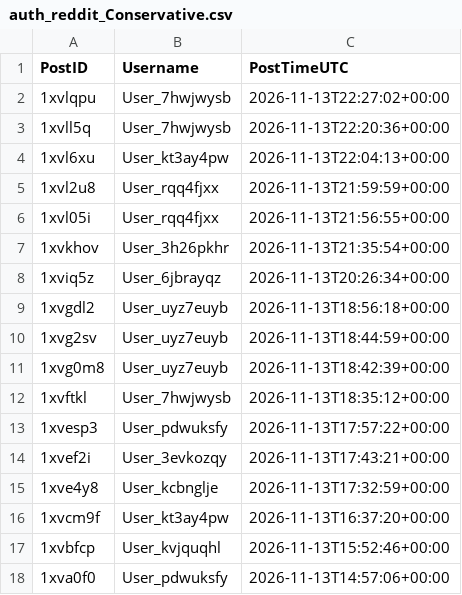
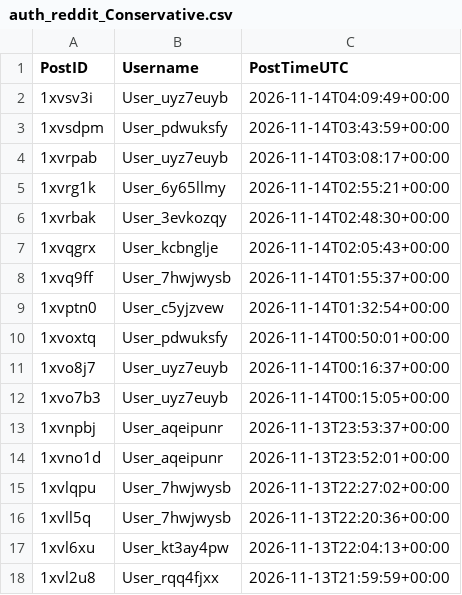
Before and after one commit to Ok-Stand-2128/Live-Reddit-Tracking, a CSV file: data/auth_reddit_Conservative.csv, drawn as a sheet; only a part is shown; the shorter side is filled out with more unchanged rows.

```diff
--- a/data/auth_reddit_Conservative.csv
+++ b/data/auth_reddit_Conservative.csv
@@ -1,2 +1,15 @@
 PostID,Username,PostTimeUTC
+1xvsv3i,User_uyz7euyb,2026-11-14T04:09:49+00:00
+1xvsdpm,User_pdwuksfy,2026-11-14T03:43:59+00:00
+1xvrpab,User_uyz7euyb,2026-11-14T03:08:17+00:00
+1xvrg1k,User_6y65llmy,2026-11-14T02:55:21+00:00
+1xvrbak,User_3evkozqy,2026-11-14T02:48:30+00:00
+1xvqgrx,User_kcbnglje,2026-11-14T02:05:43+00:00
+1xvq9ff,User_7hwjwysb,2026-11-14T01:55:37+00:00
+1xvptn0,User_c5yjzvew,2026-11-14T01:32:54+00:00
+1xvoxtq,User_pdwuksfy,2026-11-14T00:50:01+00:00
+1xvo8j7,User_uyz7euyb,2026-11-14T00:16:37+00:00
+1xvo7b3,User_uyz7euyb,2026-11-14T00:15:05+00:00
+1xvnpbj,User_aqeipunr,2026-11-13T23:53:37+00:00
+1xvno1d,User_aqeipunr,2026-11-13T23:52:01+00:00
 1xvlqpu,User_7hwjwysb,2026-11-13T22:27:02+00:00
```
Also changed, not shown: data/auth_reddit_AnythingGoesNews.csv, data/auth_reddit_ProgressiveHQ.csv, 10 other files.
